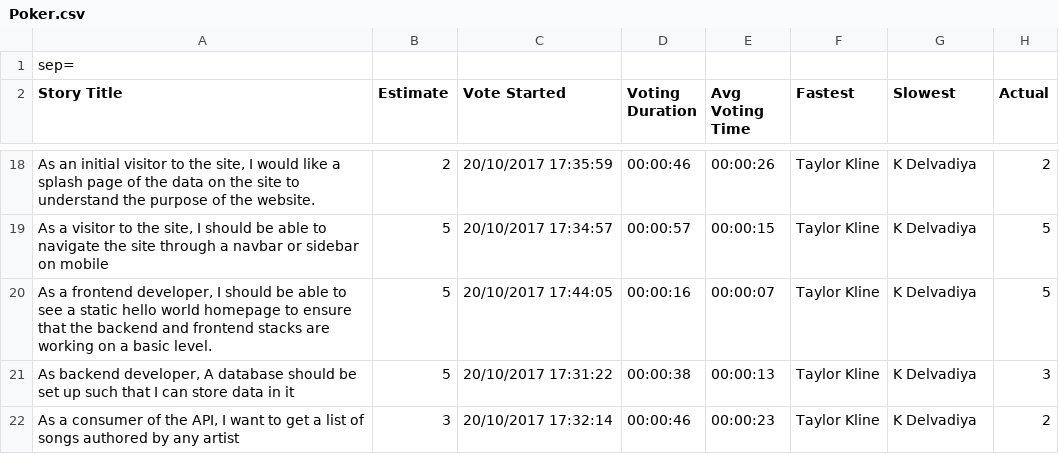
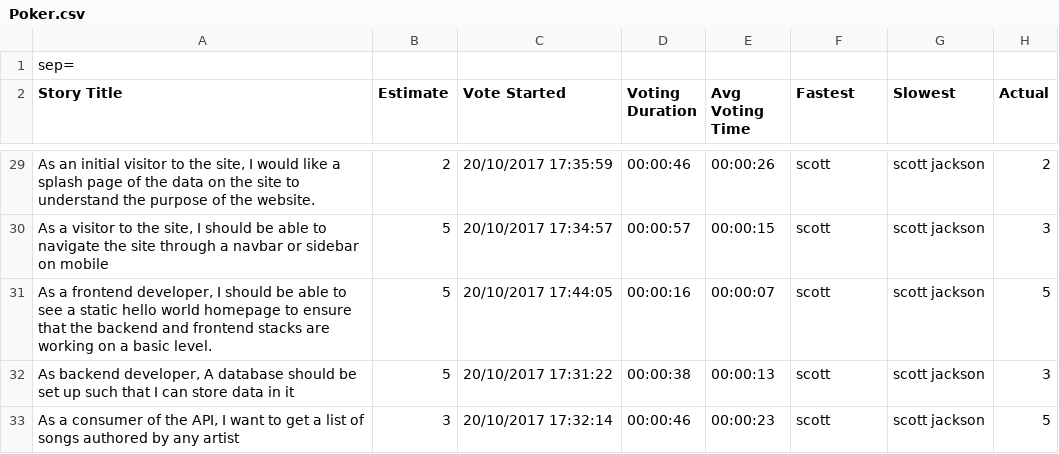
Before and after one commit to kshitijmd/idb, a CSV file: Poker.csv, drawn as a sheet; only a part is shown, gaps mark what is left out; addresses are those after the commit; the diff covers the shown part only; the diff names each change by its address in the sheet, - before the commit and + after, or states it on an @@ line.

```diff
--- a/Poker.csv
+++ b/Poker.csv
-F29:F33 (Fastest): Taylor Kline
+F29:F33 (Fastest): scott
-G29:G33 (Slowest): K Delvadiya
+G29:G33 (Slowest): scott jackson
-H30 (Actual): 5
+H30 (Actual): 3
-H33 (Actual): 2
+H33 (Actual): 5
```
Also changed, not shown: 12 added rows, 1 removed row and 39 edited cells elsewhere in this file.
